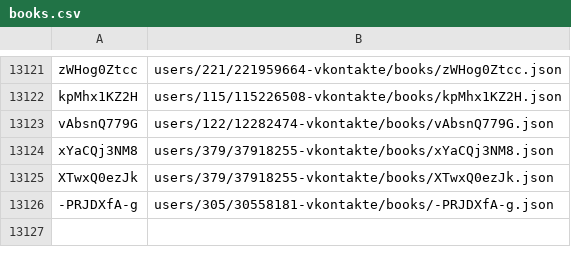
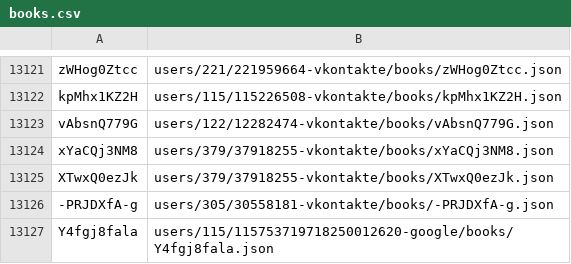
Before and after one commit to knigopis/repo.knigopis.com, a CSV file: books.csv, drawn as a sheet; only a part is shown, gaps mark what is left out.

Commit message:
Added book 'Криминальные аборты' by 'Garka'

```diff
--- a/books.csv
+++ b/books.csv
@@ -13126 +13126,2 @@ XTwxQ0ezJk,users/379/37918255-vkontakte/books/XTwxQ0ezJk.json
 -PRJDXfA-g,users/305/30558181-vkontakte/books/-PRJDXfA-g.json
+Y4fgj8fala,users/115/115753719718250012620-google/books/Y4fgj8fala.json
```
Also changed, not shown: 8 other files.
